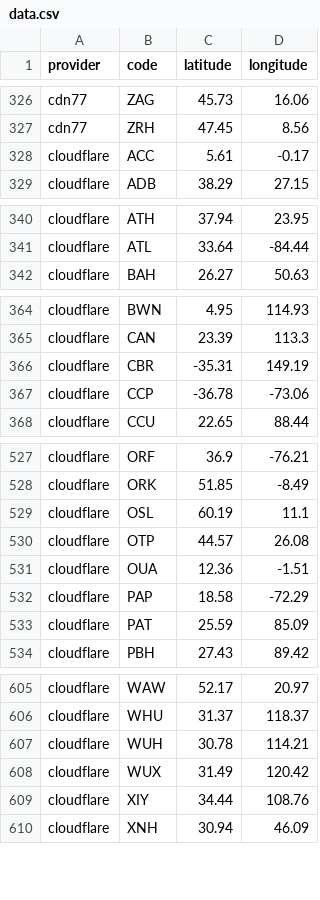
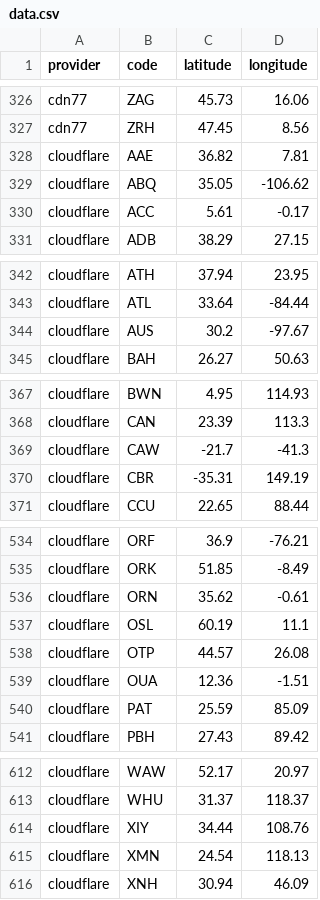
Before and after one commit to adaptive/pops, a CSV file: notebooks/data.csv, drawn as a sheet; only a part is shown, gaps mark what is left out; the diff covers the shown part only.

```diff
--- a/notebooks/data.csv
+++ b/notebooks/data.csv
@@ -327,2 +327,4 @@ cdn77,ZAG,45.73,16.06
 cdn77,ZRH,47.45,8.56
+cloudflare,AAE,36.82,7.81
+cloudflare,ABQ,35.05,-106.62
 cloudflare,ACC,5.61,-0.17
@@ -341,2 +343,3 @@ cloudflare,ATH,37.94,23.95
 cloudflare,ATL,33.64,-84.44
+cloudflare,AUS,30.2,-97.67
 cloudflare,BAH,26.27,50.63
@@ -365,4 +368,4 @@ cloudflare,BWN,4.95,114.93
 cloudflare,CAN,23.39,113.3
+cloudflare,CAW,-21.7,-41.3
 cloudflare,CBR,-35.31,149.19
-cloudflare,CCP,-36.78,-73.06
 cloudflare,CCU,22.65,88.44
@@ -528,2 +535,3 @@ cloudflare,ORF,36.9,-76.21
 cloudflare,ORK,51.85,-8.49
+cloudflare,ORN,35.62,-0.61
 cloudflare,OSL,60.19,11.1
@@ -531,3 +539,2 @@ cloudflare,OTP,44.57,26.08
 cloudflare,OUA,12.36,-1.51
-cloudflare,PAP,18.58,-72.29
 cloudflare,PAT,25.59,85.09
@@ -606,5 +613,4 @@ cloudflare,WAW,52.17,20.97
 cloudflare,WHU,31.37,118.37
-cloudflare,WUH,30.78,114.21
-cloudflare,WUX,31.49,120.42
 cloudflare,XIY,34.44,108.76
+cloudflare,XMN,24.54,118.13
 cloudflare,XNH,30.94,46.09
```
Also changed, not shown: 8 added rows and 3 removed rows elsewhere in this file, 1 other file.
